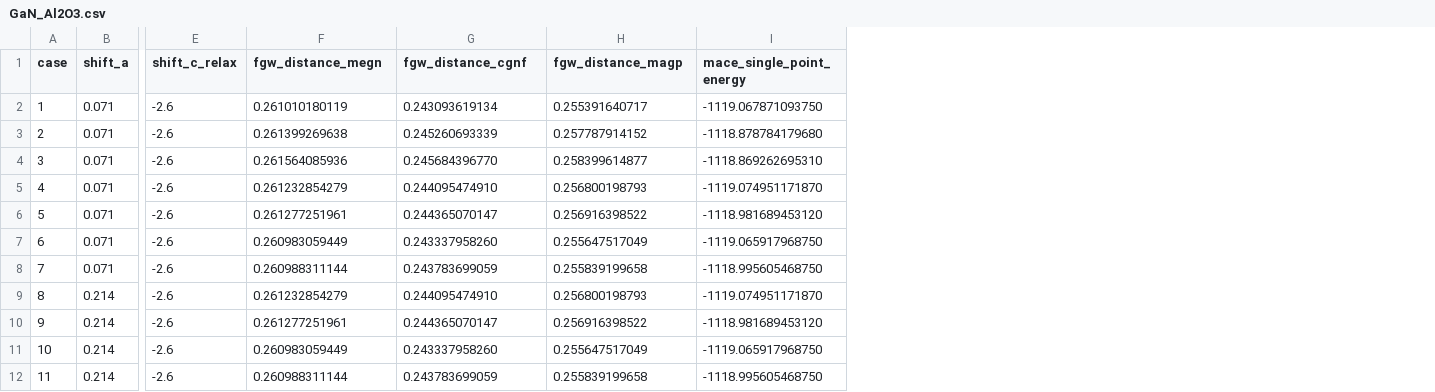
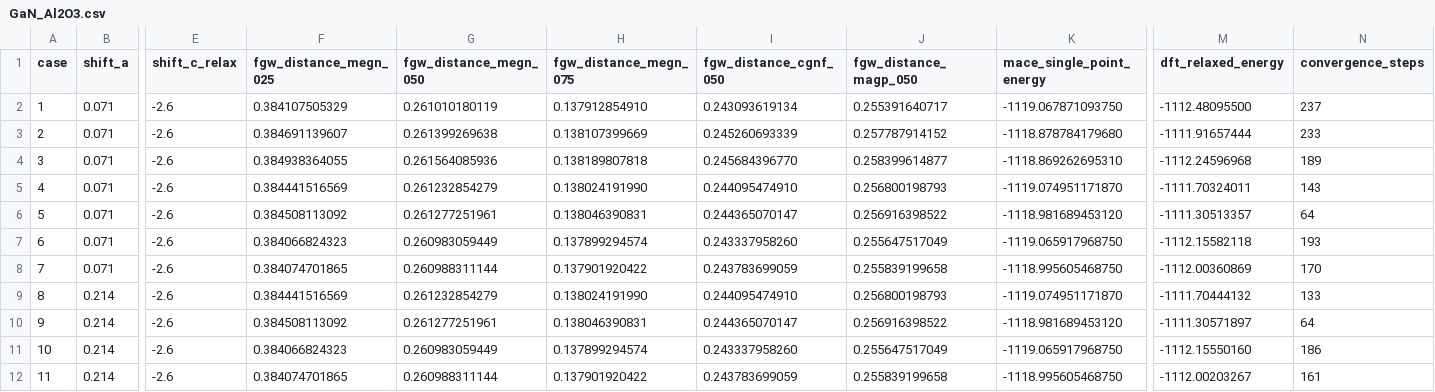
Before and after one commit to YuxuanTang2002/RegFGW, a CSV file: examples/dft_results/GaN_Al2O3.csv, drawn as a sheet; only a part is shown, gaps mark what is left out; addresses are those after the commit; the diff names each change by its address in the sheet, - before the commit and + after, or states it on an @@ line.

```diff
--- a/examples/dft_results/GaN_Al2O3.csv
+++ b/examples/dft_results/GaN_Al2O3.csv
+column F (fgw_distance_megn_025), rows 2-12: 0.384107505329 | 0.384691139607 | 0.384938364055 | 0.384441516569 | 0.384508113092 | 0.384066824323 | 0.384074701865 | 0.384441516569 | 0.384508113092 | 0.384066824323 | 0.384074701865
+column H (fgw_distance_megn_075), rows 2-12: 0.137912854910 | 0.138107399669 | 0.138189807818 | 0.138024191990 | 0.138046390831 | 0.137899294574 | 0.137901920422 | 0.138024191990 | 0.138046390831 | 0.137899294574 | 0.137901920422
+column M (dft_relaxed_energy), rows 2-12: -1112.48095500 | -1111.91657444 | -1112.24596968 | -1111.70324011 | -1111.30513357 | -1112.15582118 | -1112.00360869 | -1111.70444132 | -1111.30571897 | -1112.15550160 | -1112.00203267
+column N (convergence_steps), rows 2-12: 237 | 233 | 189 | 143 | 64 | 193 | 170 | 133 | 64 | 186 | 161
-G1: fgw_distance_megn
+G1: fgw_distance_megn_050
-I1: fgw_distance_cgnf
+I1: fgw_distance_cgnf_050
-J1: fgw_distance_magp
+J1: fgw_distance_magp_050
```
Also changed, not shown: examples/dft_results/GaP_GaAs.csv, examples/dft_results/KI_NaCl.csv, 23 other files.
